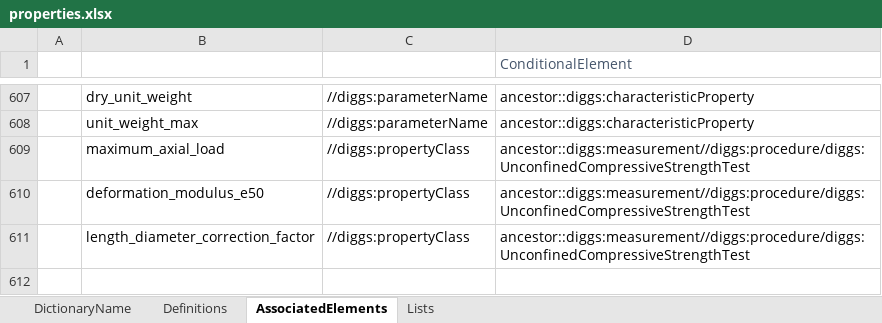
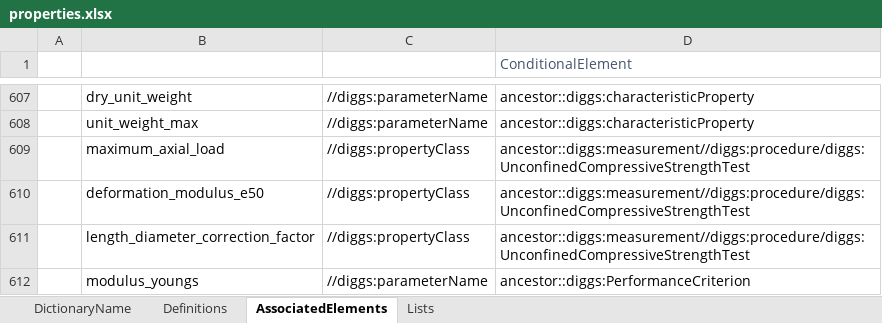
Before and after one commit to DIGGSml/def, an Excel workbook: Codelist Excel Files and Conversion Templates to XML/properties.xlsx, sheet AssociatedElements, drawn as a sheet; only a part is shown, gaps mark what is left out; values as stored, in another font and other column widths than the file's, no borders; table styles not drawn; the diff names each change by its address in the sheet, - before the commit and + after, or states it on an @@ line.

```diff
--- a/Codelist Excel Files and Conversion Templates to XML/properties.xlsx (sheet AssociatedElements)
+++ b/Codelist Excel Files and Conversion Templates to XML/properties.xlsx (sheet AssociatedElements)
+row 612:  | modulus_youngs | //diggs:parameterName | ancestor::diggs:PerformanceCriterion
```
Also changed, not shown: Codelist Excel Files and Conversion Templates to XML/evidenceCondition.xlsx, 2 other files.
